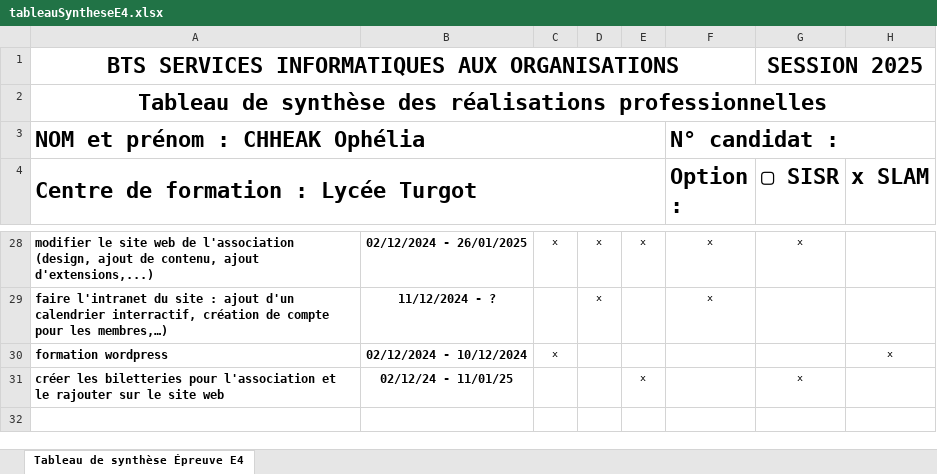
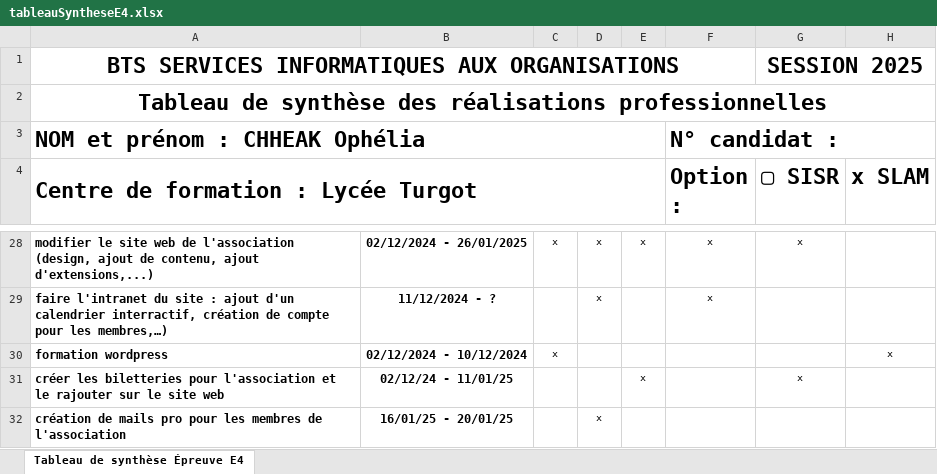
Before and after one commit to ophechk/portfolio, an Excel workbook: fichiers/tableauSyntheseE4.xlsx, sheet Tableau de synthèse Épreuve E4, drawn as a sheet; only a part is shown, gaps mark what is left out; values as stored, in another font and other column widths than the file's, no borders; the diff names each change by its address in the sheet, - before the commit and + after, or states it on an @@ line.

Commit message:
add new project

```diff
--- a/fichiers/tableauSyntheseE4.xlsx (sheet Tableau de synthèse Épreuve E4)
+++ b/fichiers/tableauSyntheseE4.xlsx (sheet Tableau de synthèse Épreuve E4)
+row 32: création de mails pro pour les membres de l'association | 16/01/25 - 20/01/25 |  | x
```
